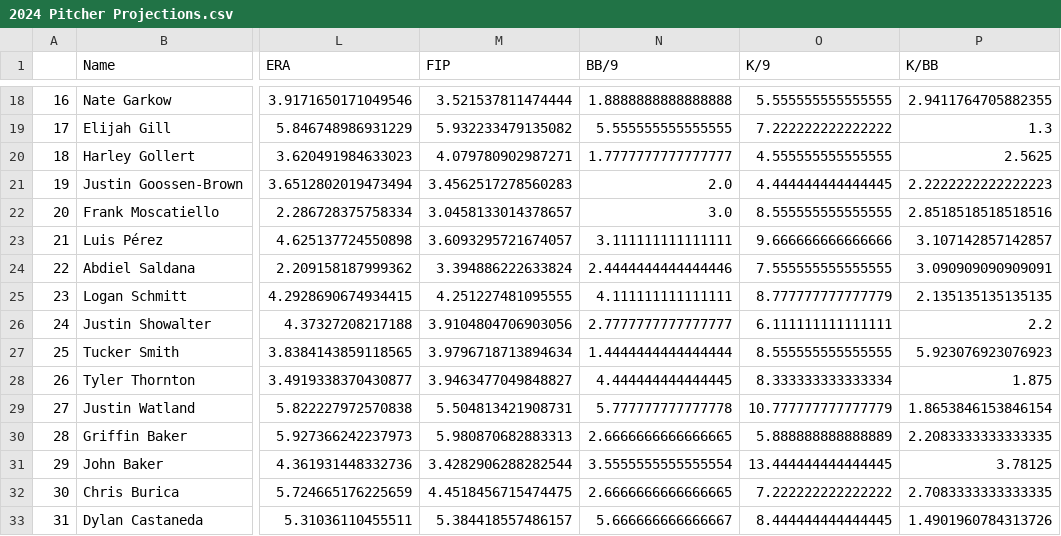
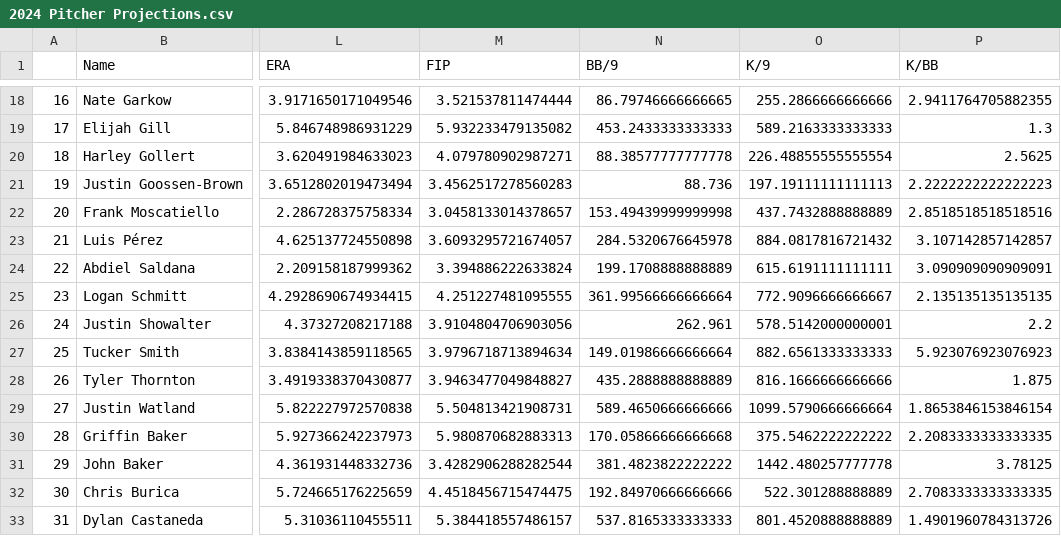
Before and after one commit to jack-kelly-12/Frontier-League-Savant, a CSV file: csvs/2024 Pitcher Projections.csv, drawn as a sheet; only a part is shown, gaps mark what is left out; the diff covers the shown part only; the diff names each change by its address in the sheet, - before the commit and + after, or states it on an @@ line.

```diff
--- a/csvs/2024 Pitcher Projections.csv
+++ b/csvs/2024 Pitcher Projections.csv
-N18 (BB/9): 1.8888888888888888
+N18 (BB/9): 86.79746666666665
-O18 (K/9): 5.555555555555555
+O18 (K/9): 255.2866666666666
-N19 (BB/9): 5.555555555555555
+N19 (BB/9): 453.2433333333333
-O19 (K/9): 7.222222222222222
+O19 (K/9): 589.2163333333333
-N20 (BB/9): 1.7777777777777777
+N20 (BB/9): 88.38577777777778
-O20 (K/9): 4.555555555555555
+O20 (K/9): 226.48855555555554
-N21 (BB/9): 2.0
+N21 (BB/9): 88.736
-O21 (K/9): 4.444444444444445
+O21 (K/9): 197.19111111111113
-N22 (BB/9): 3.0
+N22 (BB/9): 153.49439999999998
-O22 (K/9): 8.555555555555555
+O22 (K/9): 437.7432888888889
-N23 (BB/9): 3.111111111111111
+N23 (BB/9): 284.5320676645978
-O23 (K/9): 9.666666666666666
+O23 (K/9): 884.0817816721432
-N24 (BB/9): 2.4444444444444446
+N24 (BB/9): 199.1708888888889
-O24 (K/9): 7.555555555555555
+O24 (K/9): 615.6191111111111
-N25 (BB/9): 4.111111111111111
+N25 (BB/9): 361.99566666666664
-O25 (K/9): 8.777777777777779
+O25 (K/9): 772.9096666666667
-N26 (BB/9): 2.7777777777777777
+N26 (BB/9): 262.961
-O26 (K/9): 6.111111111111111
+O26 (K/9): 578.5142000000001
-N27 (BB/9): 1.4444444444444444
+N27 (BB/9): 149.01986666666664
-O27 (K/9): 8.555555555555555
+O27 (K/9): 882.6561333333333
-N28 (BB/9): 4.444444444444445
+N28 (BB/9): 435.2888888888889
-O28 (K/9): 8.333333333333334
+O28 (K/9): 816.1666666666666
-N29 (BB/9): 5.777777777777778
+N29 (BB/9): 589.4650666666666
-O29 (K/9): 10.777777777777779
+O29 (K/9): 1099.5790666666664
-N30 (BB/9): 2.6666666666666665
+N30 (BB/9): 170.05866666666668
-O30 (K/9): 5.888888888888889
+O30 (K/9): 375.5462222222222
-N31 (BB/9): 3.5555555555555554
+N31 (BB/9): 381.4823822222222
-O31 (K/9): 13.444444444444445
+O31 (K/9): 1442.480257777778
-N32 (BB/9): 2.6666666666666665
+N32 (BB/9): 192.84970666666666
-O32 (K/9): 7.222222222222222
+O32 (K/9): 522.301288888889
-N33 (BB/9): 5.666666666666667
+N33 (BB/9): 537.8165333333333
-O33 (K/9): 8.444444444444445
+O33 (K/9): 801.4520888888889
```
Also changed, not shown: 164 edited cells elsewhere in this file.
